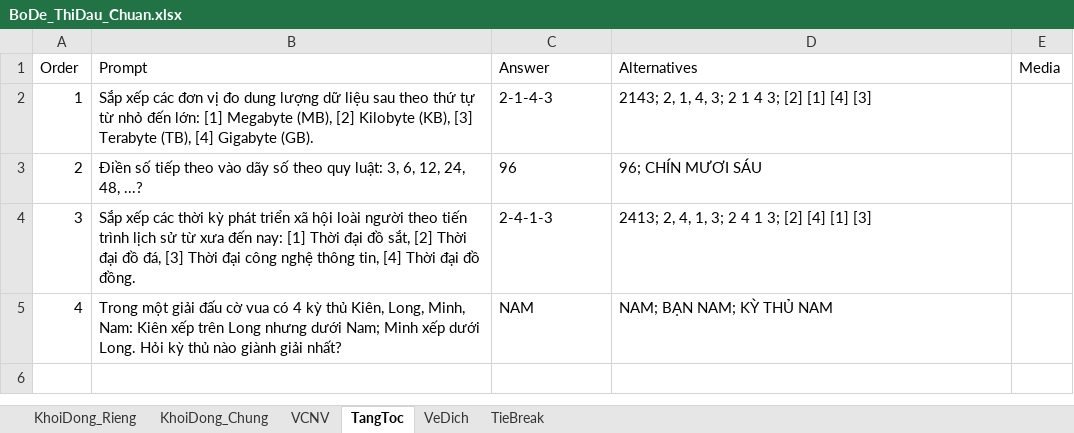
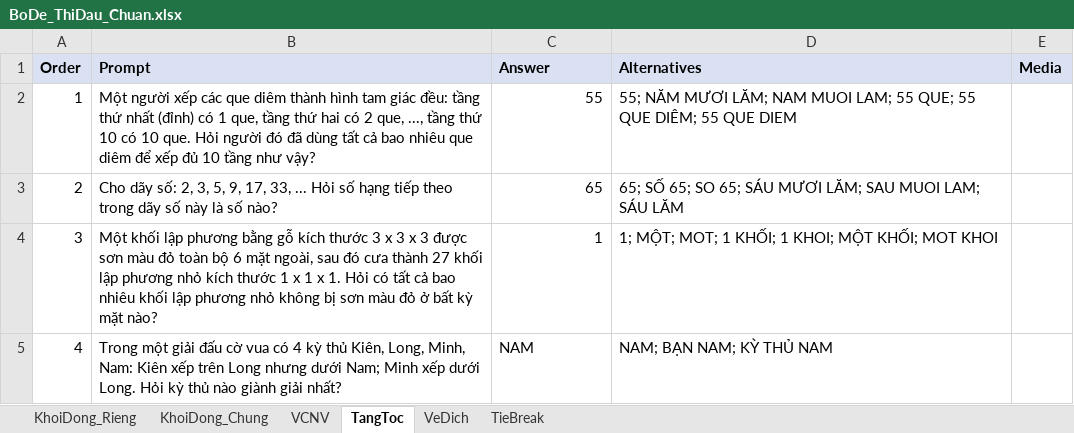
Before and after one commit to DangPhuongw/DuonglendinhSBLT, an Excel workbook: bo-de-thi-dau/BoDe_ThiDau_Chuan.xlsx, sheet TangToc, drawn as a sheet; values as stored, in another font and other column widths than the file's, no borders; charts and pictures not drawn; the diff names each change by its address in the sheet, - before the commit and + after, or states it on an @@ line.

```diff
--- a/bo-de-thi-dau/BoDe_ThiDau_Chuan.xlsx (sheet TangToc)
+++ b/bo-de-thi-dau/BoDe_ThiDau_Chuan.xlsx (sheet TangToc)
@@ A1:E1 fill: none → #D9E1F2, bold: off → on @@
-B2 (Prompt): Sắp xếp các đơn vị đo dung lượng dữ liệu sau theo thứ tự từ nhỏ đến lớn: [1] Megabyte (MB), [2] Kilobyte (KB), [3] Terabyte (TB), [4] Gigabyte (GB).
+B2 (Prompt): Một người xếp các que diêm thành hình tam giác đều: tầng thứ nhất (đỉnh) có 1 que, tầng thứ hai có 2 que, ..., tầng thứ 10 có 10 que. Hỏi người đó đã dùng tất cả bao nhiêu que diêm để xếp đủ 10 tầng như vậy?
-C2 (Answer): 2-1-4-3
+C2 (Answer): 55
-C2:C4 alignment: left
+C2:C4 alignment: right
-D2 (Alternatives): 2143; 2, 1, 4, 3; 2 1 4 3; [2] [1] [4] [3]
+D2 (Alternatives): 55; NĂM MƯƠI LĂM; NAM MUOI LAM; 55 QUE; 55 QUE DIÊM; 55 QUE DIEM
-B3 (Prompt): Điền số tiếp theo vào dãy số theo quy luật: 3, 6, 12, 24, 48, ...?
+B3 (Prompt): Cho dãy số: 2, 3, 5, 9, 17, 33, ... Hỏi số hạng tiếp theo trong dãy số này là số nào?
-C3 (Answer): 96
+C3 (Answer): 65
-D3 (Alternatives): 96; CHÍN MƯƠI SÁU
+D3 (Alternatives): 65; SỐ 65; SO 65; SÁU MƯƠI LĂM; SAU MUOI LAM; SÁU LĂM
-B4 (Prompt): Sắp xếp các thời kỳ phát triển xã hội loài người theo tiến trình lịch sử từ xưa đến nay: [1] Thời đại đồ sắt, [2] Thời đại đồ đá, [3] Thời đại công nghệ thông tin, [4] Thời đại đồ đồng.
+B4 (Prompt): Một khối lập phương bằng gỗ kích thước 3 x 3 x 3 được sơn màu đỏ toàn bộ 6 mặt ngoài, sau đó cưa thành 27 khối lập phương nhỏ kích thước 1 x 1 x 1. Hỏi có tất cả bao nhiêu khối lập phương nhỏ không bị sơn màu đỏ ở bất kỳ mặt nào?
-C4 (Answer): 2-4-1-3
+C4 (Answer): 1
-D4 (Alternatives): 2413; 2, 4, 1, 3; 2 4 1 3; [2] [4] [1] [3]
+D4 (Alternatives): 1; MỘT; MOT; 1 KHỐI; 1 KHOI; MỘT KHỐI; MOT KHOI
```
Also changed, not shown: sheet KhoiDong_Rieng, sheet KhoiDong_Chung, sheet VeDich, sheet VCNV, sheet TieBreak, charts or pictures, 4 other files.
